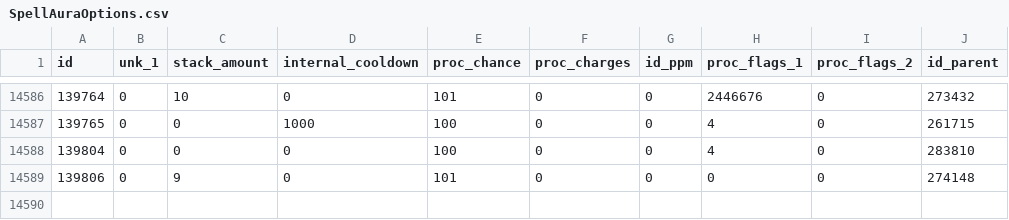
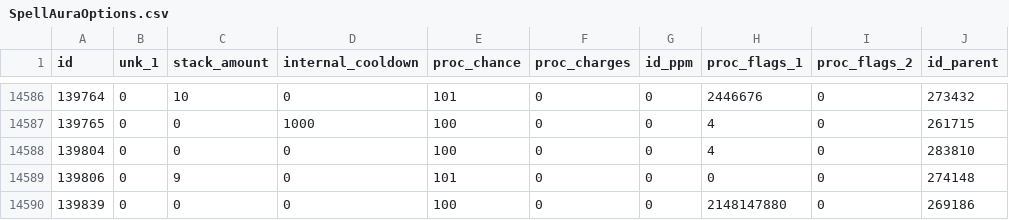
Before and after one commit to herotc/hero-dbc, a CSV file: DBC/generated/SpellAuraOptions.csv, drawn as a sheet; only a part is shown, gaps mark what is left out; the diff names each change by its address in the sheet, - before the commit and + after, or states it on an @@ line.

```diff
--- a/DBC/generated/SpellAuraOptions.csv
+++ b/DBC/generated/SpellAuraOptions.csv
+row 14590: 139839 | 0 | 0 | 0 | 100 | 0 | 0 | 2148147880 | 0 | 269186
```
Also changed, not shown: 8 other files.
